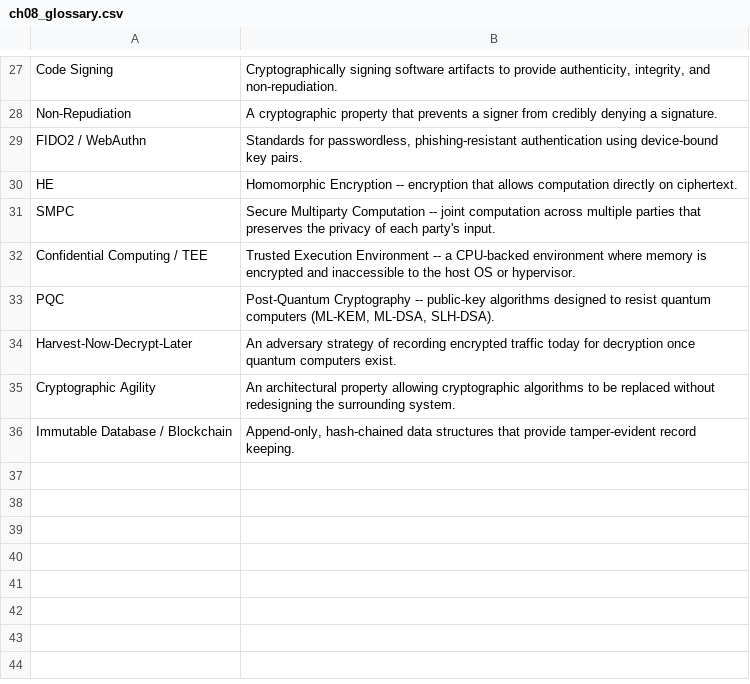
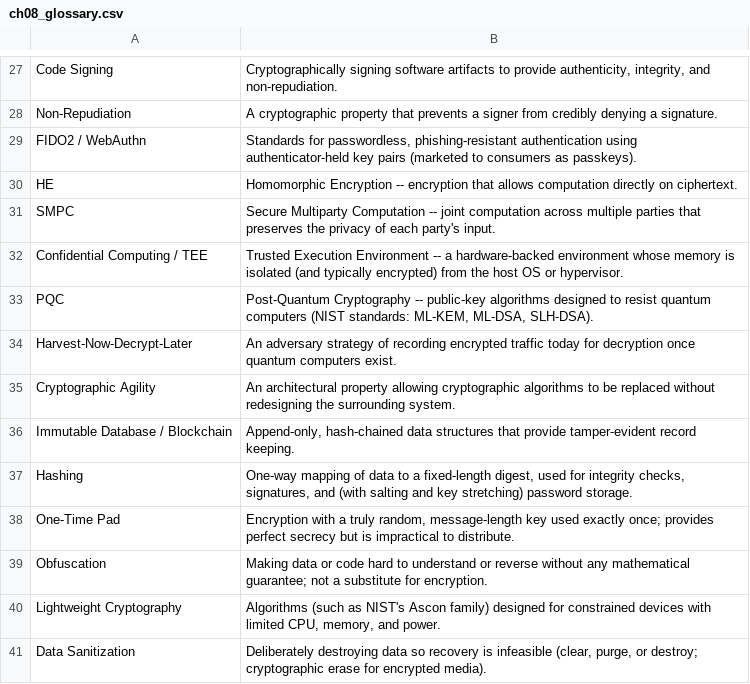
Before and after one commit to brendanpshea/securityx, a CSV file: glossary/ch08_glossary.csv, drawn as a sheet; only a part is shown, gaps mark what is left out.

```diff
--- a/glossary/ch08_glossary.csv
+++ b/glossary/ch08_glossary.csv
@@ -28,7 +28,7 @@
 "Non-Repudiation","A cryptographic property that prevents a signer from credibly denying a signature."
-"FIDO2 / WebAuthn","Standards for passwordless, phishing-resistant authentication using device-bound key pairs."
+"FIDO2 / WebAuthn","Standards for passwordless, phishing-resistant authentication using authenticator-held key pairs (marketed to consumers as passkeys)."
 "HE","Homomorphic Encryption -- encryption that allows computation directly on ciphertext."
 "SMPC","Secure Multiparty Computation -- joint computation across multiple parties that preserves the privacy of each party's input."
-"Confidential Computing / TEE","Trusted Execution Environment -- a CPU-backed environment where memory is encrypted and inaccessible to the host OS or hypervisor."
-"PQC","Post-Quantum Cryptography -- public-key algorithms designed to resist quantum computers (ML-KEM, ML-DSA, SLH-DSA)."
+"Confidential Computing / TEE","Trusted Execution Environment -- a hardware-backed environment whose memory is isolated (and typically encrypted) from the host OS or hypervisor."
+"PQC","Post-Quantum Cryptography -- public-key algorithms designed to resist quantum computers (NIST standards: ML-KEM, ML-DSA, SLH-DSA)."
 "Harvest-Now-Decrypt-Later","An adversary strategy of recording encrypted traffic today for decryption once quantum computers exist."
@@ -36 +36,6 @@
 "Immutable Database / Blockchain","Append-only, hash-chained data structures that provide tamper-evident record keeping."
+"Hashing","One-way mapping of data to a fixed-length digest, used for integrity checks, signatures, and (with salting and key stretching) password storage."
+"One-Time Pad","Encryption with a truly random, message-length key used exactly once; provides perfect secrecy but is impractical to distribute."
+"Obfuscation","Making data or code hard to understand or reverse without any mathematical guarantee; not a substitute for encryption."
+"Lightweight Cryptography","Algorithms (such as NIST's Ascon family) designed for constrained devices with limited CPU, memory, and power."
+"Data Sanitization","Deliberately destroying data so recovery is infeasible (clear, purge, or destroy; cryptographic erase for encrypted media)."
```
Also changed, not shown: 7 other files.
